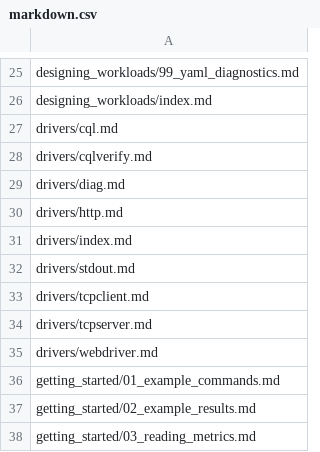
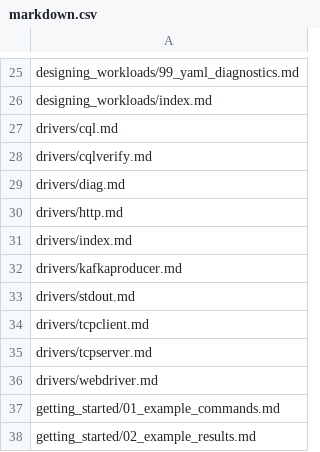
Before and after one commit to nosqlbench/nosqlbench-docs, a CSV file: docs/services/docs/markdown.csv, drawn as a sheet; only a part is shown, gaps mark what is left out; the shorter side is filled out with more unchanged rows.

```diff
--- a/docs/services/docs/markdown.csv
+++ b/docs/services/docs/markdown.csv
@@ -31,2 +31,3 @@ drivers/http.md
 drivers/index.md
+drivers/kafkaproducer.md
 drivers/stdout.md
```
Also changed, not shown: 2 other files.
